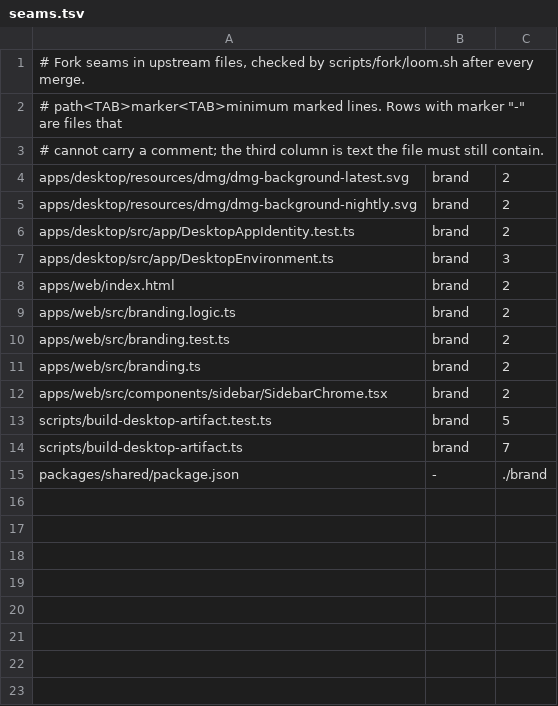
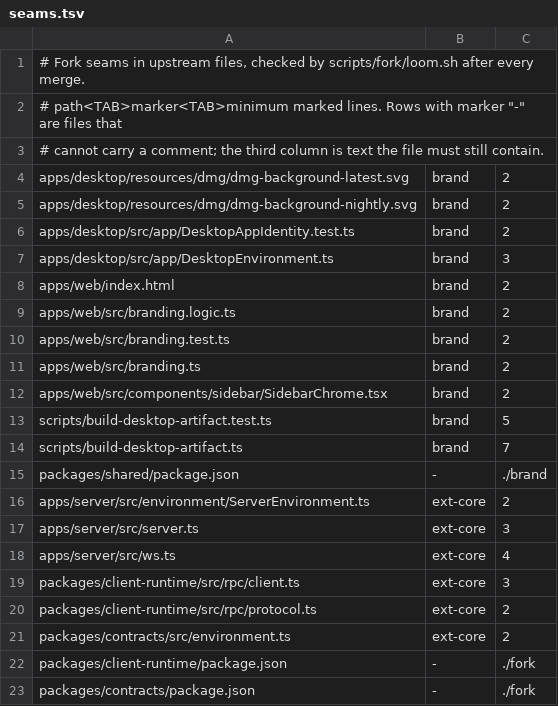
Before and after one commit to kylebegeman/loom, a TSV file: docs/fork/seams.tsv, drawn as a sheet.

Commit message:
feat(fork): add the server core extension point
The fork RPC group served beside upstream's, the fork server layer with its own
migrations, fork HTTP routes, and the loomFeatures capability, exactly as
docs/fork/packets/EXTENSION-POINTS.md section 1 specifies. The ws.ts seam
marker sits above the long RpcServer.make line so the formatter keeps it there;
the spec is updated to match.

```diff
--- a/docs/fork/seams.tsv
+++ b/docs/fork/seams.tsv
@@ -15 +15,9 @@ scripts/build-desktop-artifact.ts	brand	7
 packages/shared/package.json	-	"./brand"
+apps/server/src/environment/ServerEnvironment.ts	ext-core	2
+apps/server/src/server.ts	ext-core	3
+apps/server/src/ws.ts	ext-core	4
+packages/client-runtime/src/rpc/client.ts	ext-core	3
+packages/client-runtime/src/rpc/protocol.ts	ext-core	2
+packages/contracts/src/environment.ts	ext-core	2
+packages/client-runtime/package.json	-	"./fork"
+packages/contracts/package.json	-	"./fork"
```
Also changed, not shown: 23 other files.
